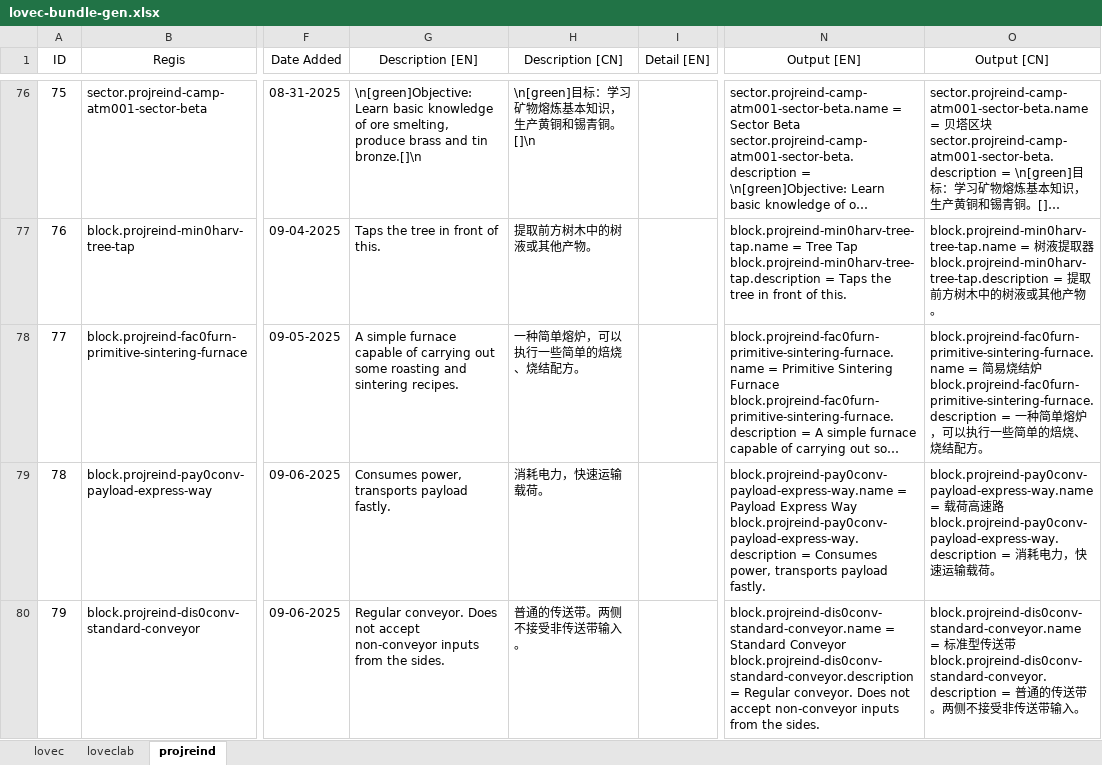
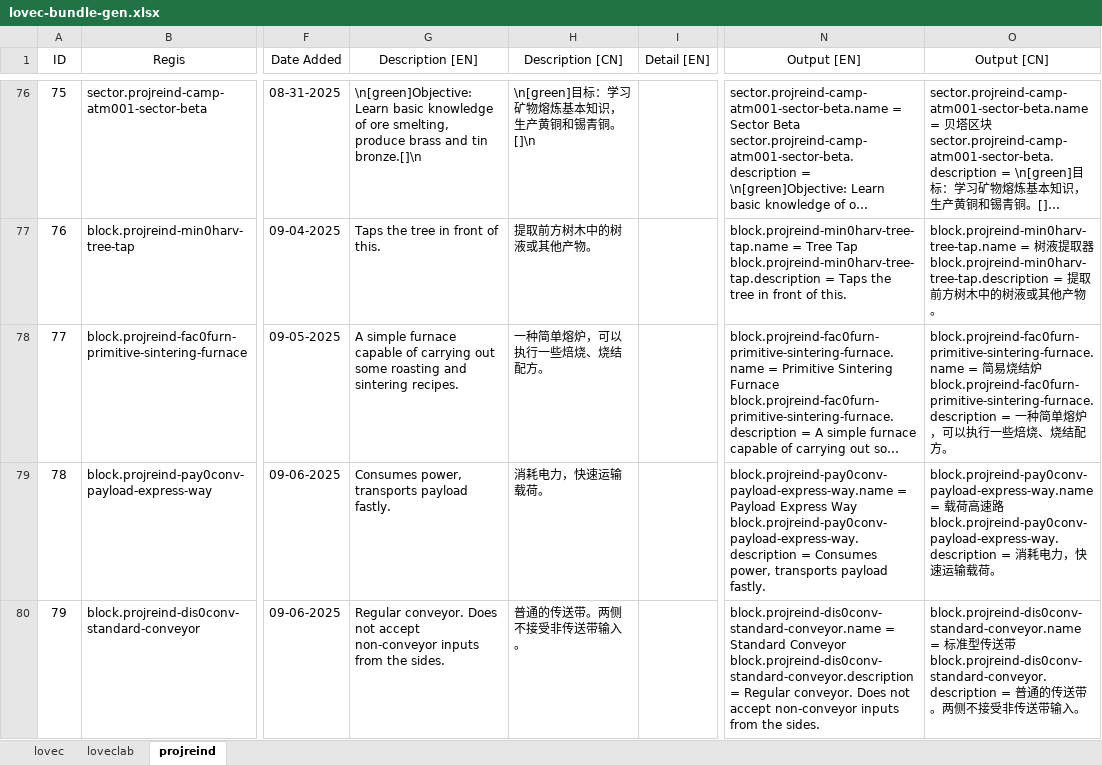
Before and after one commit to HuanXefh/Lovecraftian-Library-Java, an Excel workbook: lovec-bundle-gen.xlsx, sheet projreind, drawn as a sheet; only a part is shown, gaps mark what is left out; long unchanged cells end in …; values as stored, in another font and other column widths than the file's, no borders; the diff covers the shown part only; the diff names each change by its address in the sheet, - before the commit and + after, or states it on an @@ line.

```diff
--- a/lovec-bundle-gen.xlsx (sheet projreind)
+++ b/lovec-bundle-gen.xlsx (sheet projreind)
-H78 (Description [CN]): 一种简单熔炉，可以执行一些简单的焙烧、烧结配方。
+H78 (Description [CN]): 一种简单熔炉，可以执行一些焙烧、烧结配方。
-O78 (Output [CN]): …一些简单的焙烧…
+O78 (Output [CN]): …一些焙烧…
```
Also changed, not shown: 60 edited cells elsewhere in this sheet, sheet lovec, 9 other files.
